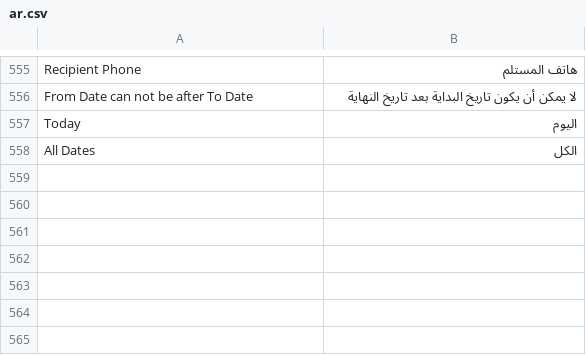
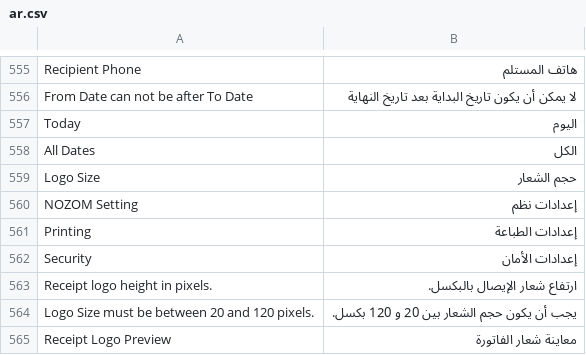
Before and after one commit to HaithamSamiSalama/nozom_pos, a CSV file: nozom_pos/translations/ar.csv, drawn as a sheet; only a part is shown, gaps mark what is left out.

Commit message:
chore: sync approved NOZOM updates

```diff
--- a/nozom_pos/translations/ar.csv
+++ b/nozom_pos/translations/ar.csv
@@ -558 +558,8 @@
 "All Dates","الكل",""
+"Logo Size","حجم الشعار",""
+"NOZOM Setting","إعدادات نظم",""
+"Printing","إعدادات الطباعة",""
+"Security","إعدادات الأمان",""
+"Receipt logo height in pixels.","ارتفاع شعار الإيصال بالبكسل.",""
+"Logo Size must be between 20 and 120 pixels.","يجب أن يكون حجم الشعار بين 20 و 120 بكسل.",""
+"Receipt Logo Preview","معاينة شعار الفاتورة",""
```
Also changed, not shown: 12 other files.
